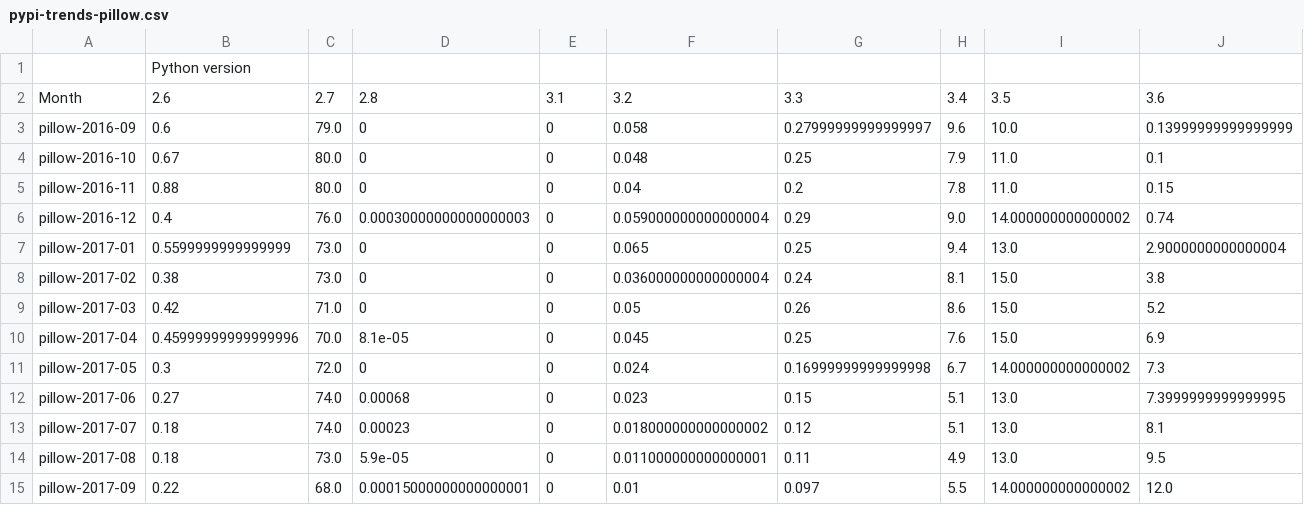
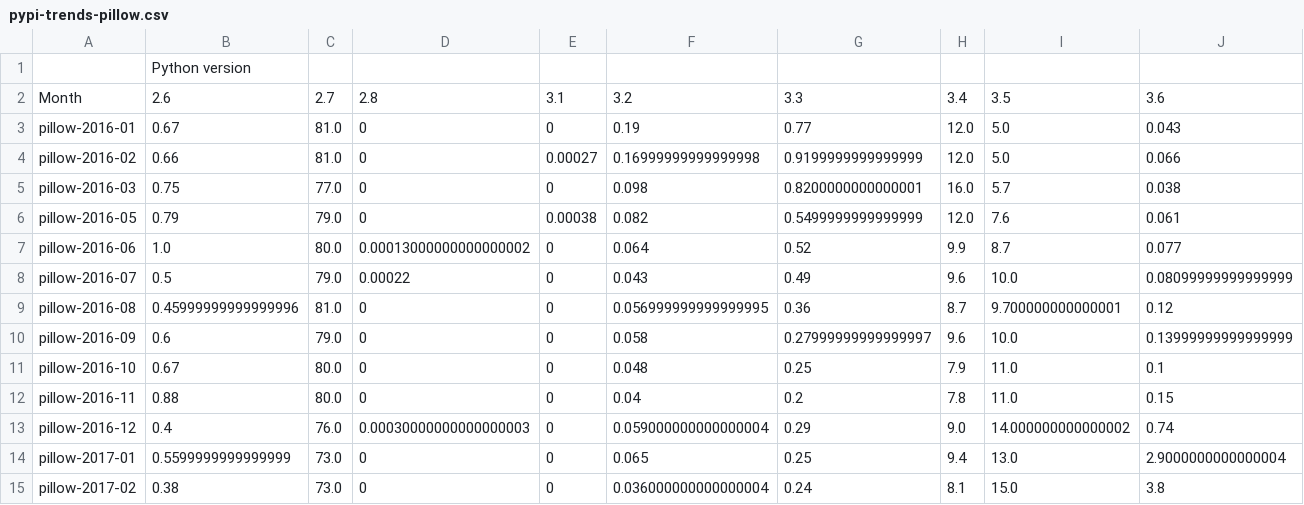
Before and after one commit to hugovk/pypi-tools, a CSV file: data/pypi-trends-pillow.csv, drawn as a sheet; only a part is shown; the shorter side is filled out with more unchanged rows; rows hold the shown columns only; the diff names each change by its address in the sheet, - before the commit and + after, or states it on an @@ line.

Commit message:
Update Pillow data

```diff
--- a/data/pypi-trends-pillow.csv
+++ b/data/pypi-trends-pillow.csv
+row 3: pillow-2016-01 | 0.67 | 81.0 | 0 | 0 | 0.19 | 0.77 | 12.0 | 5.0 | 0.043
+row 4: pillow-2016-02 | 0.66 | 81.0 | 0 | 0.00027 | 0.16999999999999998 | 0.9199999999999999 | 12.0 | 5.0 | 0.066
+row 5: pillow-2016-03 | 0.75 | 77.0 | 0 | 0 | 0.098 | 0.8200000000000001 | 16.0 | 5.7 | 0.038
+row 6: pillow-2016-05 | 0.79 | 79.0 | 0 | 0.00038 | 0.082 | 0.5499999999999999 | 12.0 | 7.6 | 0.061
+row 7: pillow-2016-06 | 1.0 | 80.0 | 0.00013000000000000002 | 0 | 0.064 | 0.52 | 9.9 | 8.7 | 0.077
+row 8: pillow-2016-07 | 0.5 | 79.0 | 0.00022 | 0 | 0.043 | 0.49 | 9.6 | 10.0 | 0.08099999999999999
+row 9: pillow-2016-08 | 0.45999999999999996 | 81.0 | 0 | 0 | 0.056999999999999995 | 0.36 | 8.7 | 9.700000000000001 | 0.12
```
Also changed, not shown: 7 other files.
